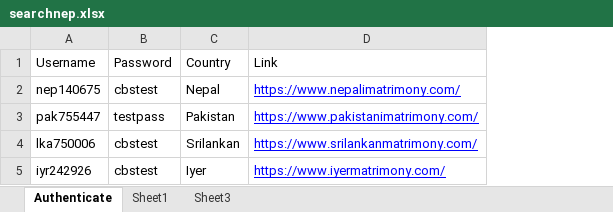
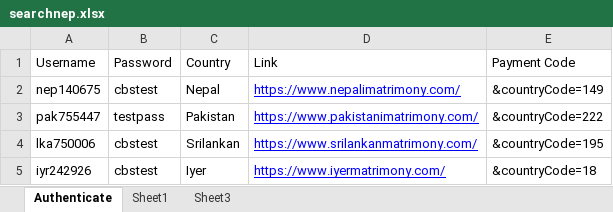
Before and after one commit to smartprawin/MatrimonyMatches, an Excel workbook: Excel/searchnep.xlsx, sheet Authenticate, drawn as a sheet; values as stored, in another font and other column widths than the file's, no borders; the diff names each change by its address in the sheet, - before the commit and + after, or states it on an @@ line.

```diff
--- a/Excel/searchnep.xlsx (sheet Authenticate)
+++ b/Excel/searchnep.xlsx (sheet Authenticate)
+column E (Payment Code), rows 2-5: &countryCode=149 | &countryCode=222 | &countryCode=195 | &countryCode=18
```
Also changed, not shown: Excel/upgrade.xlsx, 11 other files.
